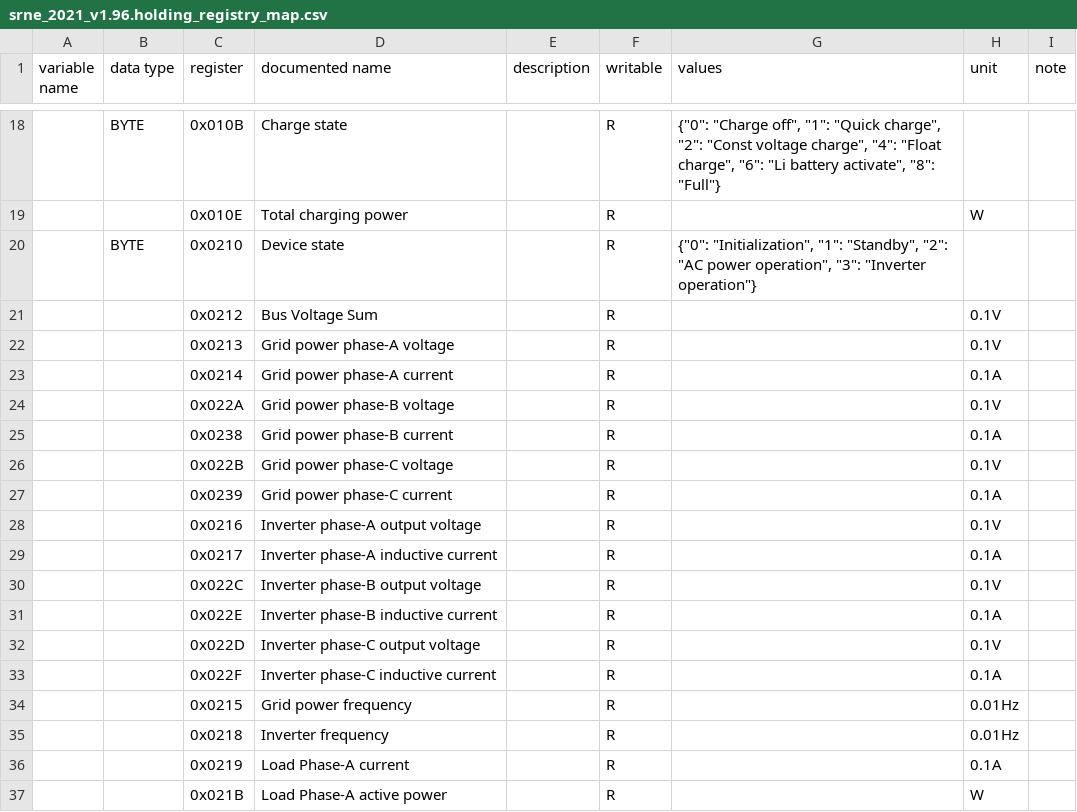
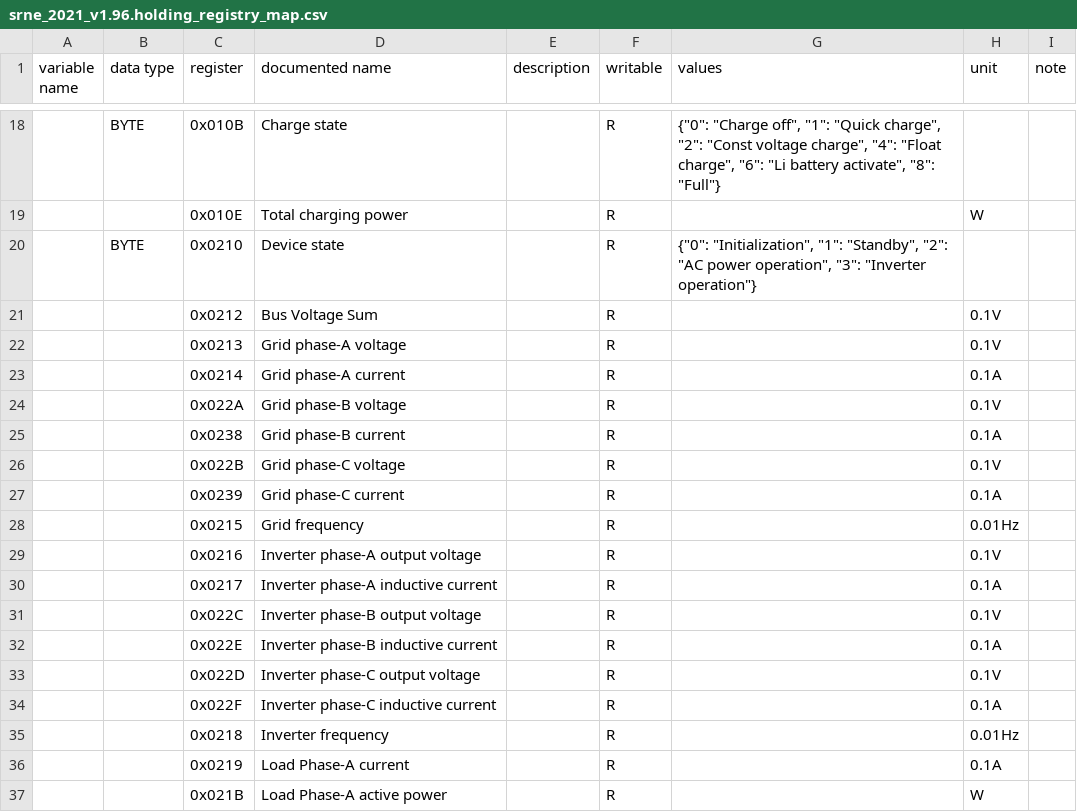
Before and after one commit to yNosGR/PythonProtocolGateway, a CSV file: protocols/srne_2021_v1.96.holding_registry_map.csv, drawn as a sheet; only a part is shown, gaps mark what is left out.

Commit message:
updated naming of vars

```diff
--- a/protocols/srne_2021_v1.96.holding_registry_map.csv
+++ b/protocols/srne_2021_v1.96.holding_registry_map.csv
@@ -21,8 +21,9 @@ variable name,data type,register,documented name,description,writable,values,uni
 ,,0x0212,Bus Voltage Sum,,R,,0.1V,
-,,0x0213,Grid power phase-A voltage,,R,,0.1V,
-,,0x0214,Grid power phase-A current,,R,,0.1A,
-,,0x022A,Grid power phase-B voltage,,R,,0.1V,
-,,0x0238,Grid power phase-B current,,R,,0.1A,
-,,0x022B,Grid power phase-C voltage,,R,,0.1V,
-,,0x0239,Grid power phase-C current,,R,,0.1A,
+,,0x0213,Grid phase-A voltage,,R,,0.1V,
+,,0x0214,Grid phase-A current,,R,,0.1A,
+,,0x022A,Grid phase-B voltage,,R,,0.1V,
+,,0x0238,Grid phase-B current,,R,,0.1A,
+,,0x022B,Grid phase-C voltage,,R,,0.1V,
+,,0x0239,Grid phase-C current,,R,,0.1A,
+,,0x0215,Grid frequency,,R,,0.01Hz,
 ,,0x0216,Inverter phase-A output voltage,,R,,0.1V,
@@ -33,3 +34,2 @@ variable name,data type,register,documented name,description,writable,values,uni
 ,,0x022F,Inverter phase-C inductive current,,R,,0.1A,
-,,0x0215,Grid power frequency,,R,,0.01Hz,
 ,,0x0218,Inverter frequency,,R,,0.01Hz,
```
